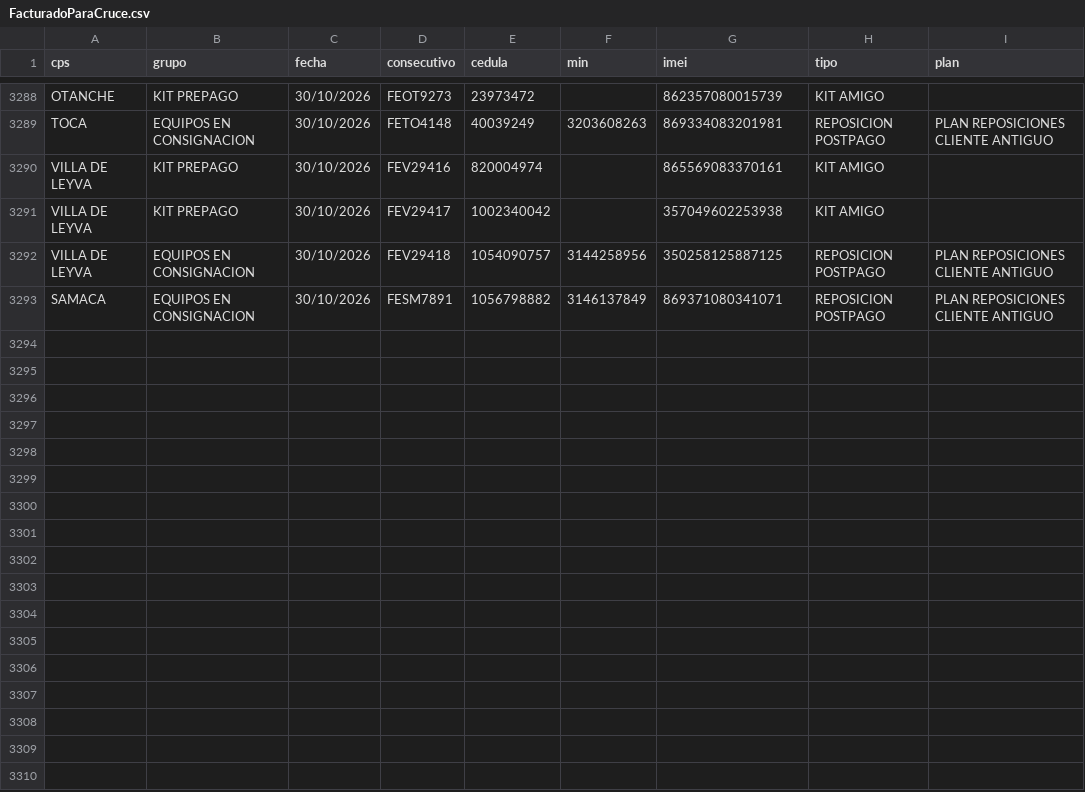
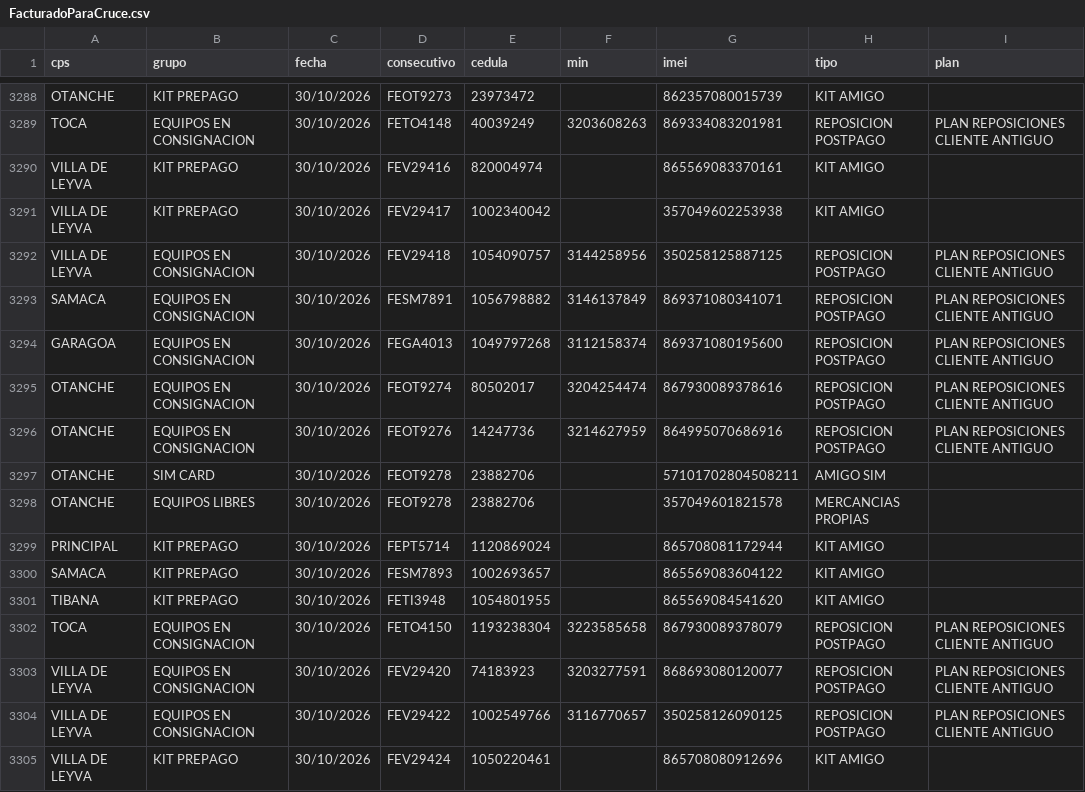
Before and after one commit to lubernu/prueba, a CSV file: FacturadoParaCruce.csv, drawn as a sheet; only a part is shown, gaps mark what is left out; the diff names each change by its address in the sheet, - before the commit and + after, or states it on an @@ line.

Commit message:
Actualización automática: FacturadoParaCruce.csv

```diff
--- a/FacturadoParaCruce.csv
+++ b/FacturadoParaCruce.csv
+row 3294: GARAGOA | EQUIPOS EN CONSIGNACION | 30/10/2026 | FEGA4013 | 1049797268 | 3112158374 | 869371080195600 | REPOSICION POSTPAGO | PLAN REPOSICIONES CLIENTE ANTIGUO
+row 3295: OTANCHE | EQUIPOS EN CONSIGNACION | 30/10/2026 | FEOT9274 | 80502017 | 3204254474 | 867930089378616 | REPOSICION POSTPAGO | PLAN REPOSICIONES CLIENTE ANTIGUO
+row 3296: OTANCHE | EQUIPOS EN CONSIGNACION | 30/10/2026 | FEOT9276 | 14247736 | 3214627959 | 864995070686916 | REPOSICION POSTPAGO | PLAN REPOSICIONES CLIENTE ANTIGUO
+row 3297: OTANCHE | SIM CARD | 30/10/2026 | FEOT9278 | 23882706 |  | 57101702804508211 | AMIGO SIM
+row 3298: OTANCHE | EQUIPOS LIBRES | 30/10/2026 | FEOT9278 | 23882706 |  | 357049601821578 | MERCANCIAS PROPIAS
+row 3299: PRINCIPAL | KIT PREPAGO | 30/10/2026 | FEPT5714 | 1120869024 |  | 865708081172944 | KIT AMIGO
+row 3300: SAMACA | KIT PREPAGO | 30/10/2026 | FESM7893 | 1002693657 |  | 865569083604122 | KIT AMIGO
+row 3301: TIBANA | KIT PREPAGO | 30/10/2026 | FETI3948 | 1054801955 |  | 865569084541620 | KIT AMIGO
+row 3302: TOCA | EQUIPOS EN CONSIGNACION | 30/10/2026 | FETO4150 | 1193238304 | 3223585658 | 867930089378079 | REPOSICION POSTPAGO | PLAN REPOSICIONES CLIENTE ANTIGUO
+row 3303: VILLA DE LEYVA | EQUIPOS EN CONSIGNACION | 30/10/2026 | FEV29420 | 74183923 | 3203277591 | 868693080120077 | REPOSICION POSTPAGO | PLAN REPOSICIONES CLIENTE ANTIGUO
+row 3304: VILLA DE LEYVA | EQUIPOS EN CONSIGNACION | 30/10/2026 | FEV29422 | 1002549766 | 3116770657 | 350258126090125 | REPOSICION POSTPAGO | PLAN REPOSICIONES CLIENTE ANTIGUO
+row 3305: VILLA DE LEYVA | KIT PREPAGO | 30/10/2026 | FEV29424 | 1050220461 |  | 865708080912696 | KIT AMIGO
```
